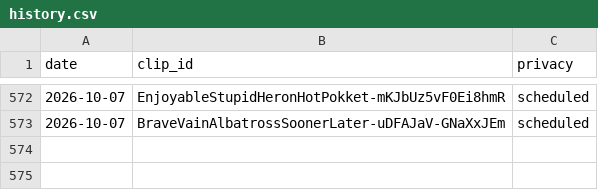
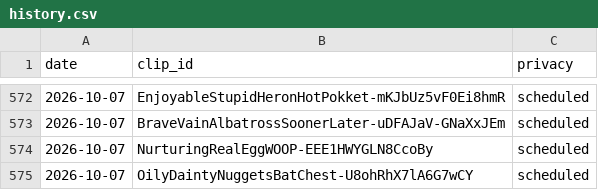
Before and after one commit to chat94534-oss/clip-autoposter, a CSV file: logs/history.csv, drawn as a sheet; only a part is shown, gaps mark what is left out.

```diff
--- a/logs/history.csv
+++ b/logs/history.csv
@@ -573 +573,3 @@ date,clip_id,privacy
 2026-10-07,BraveVainAlbatrossSoonerLater-uDFAJaV-GNaXxJEm,scheduled
+2026-10-07,NurturingRealEggWOOP-EEE1HWYGLN8CcoBy,scheduled
+2026-10-07,OilyDaintyNuggetsBatChest-U8ohRhX7lA6G7wCY,scheduled
```
Also changed, not shown: 1 other file.
